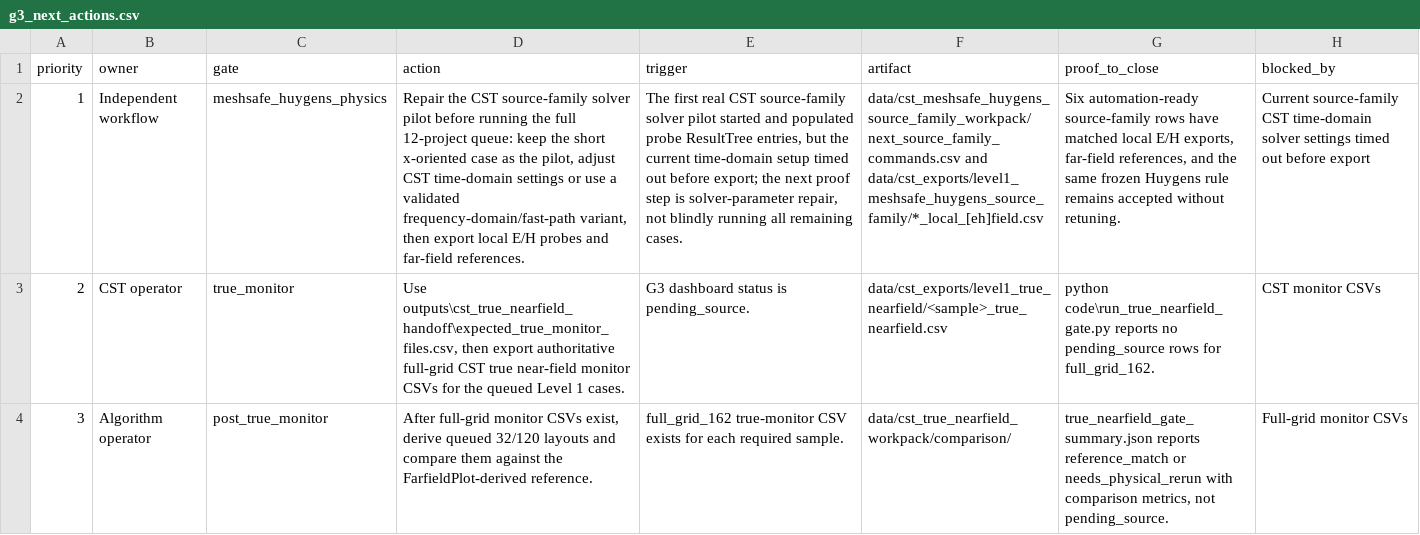
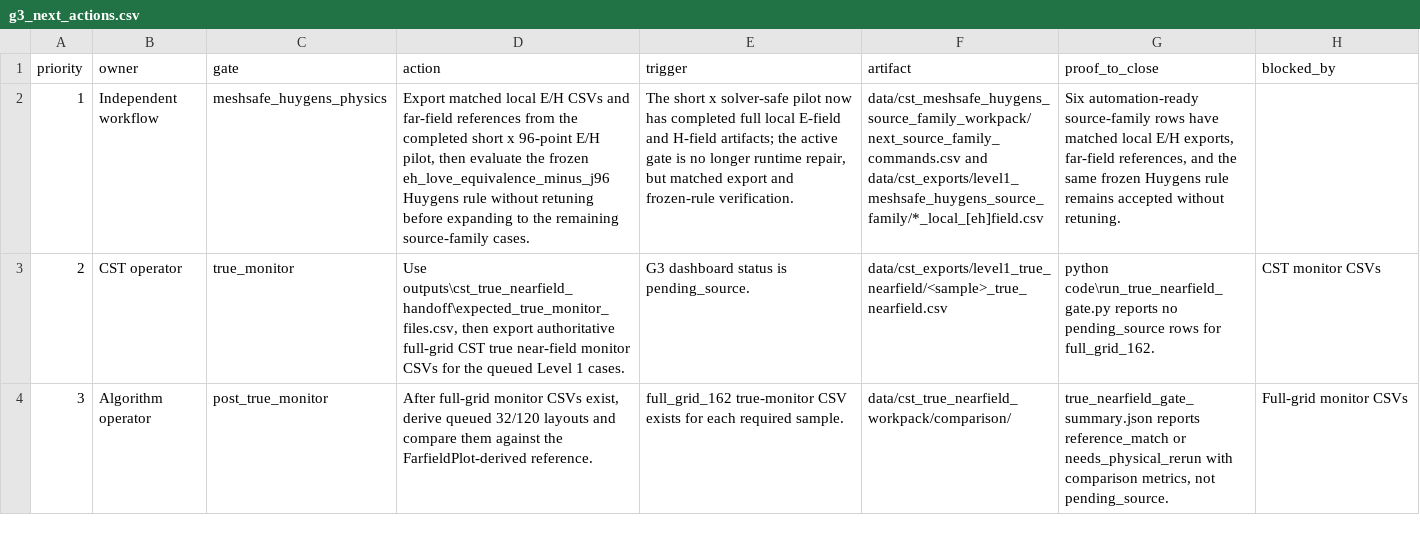
Before and after one commit to erhanerrrrr/cs202614-electromagnetic-aircraft-measurement, a CSV file: outputs/g3_model_dashboard/g3_next_actions.csv, drawn as a sheet; only a part is shown; the diff names each change by its address in the sheet, - before the commit and + after, or states it on an @@ line.

```diff
--- a/outputs/g3_model_dashboard/g3_next_actions.csv
+++ b/outputs/g3_model_dashboard/g3_next_actions.csv
-D2 (action): Repair the CST source-family solver pilot before running the full 12-project queue: keep the short x-oriented case as the pilot, adjust CST time-domain settings or use a validated frequency-domain/fast-path variant, then export local E/H probes and far-field references.
+D2 (action): Export matched local E/H CSVs and far-field references from the completed short x 96-point E/H pilot, then evaluate the frozen eh_love_equivalence_minus_j96 Huygens rule without retuning before expanding to the remaining source-family cases.
-E2 (trigger): The first real CST source-family solver pilot started and populated probe ResultTree entries, but the current time-domain setup timed out before export; the next proof step is solver-parameter repair, not blindly running all remaining cases.
+E2 (trigger): The short x solver-safe pilot now has completed full local E-field and H-field artifacts; the active gate is no longer runtime repair, but matched export and frozen-rule verification.
-H2 (blocked_by): Current source-family CST time-domain solver settings timed out before export
+H2 (blocked_by): (empty)
```
Also changed, not shown: outputs/cst_meshsafe_huygens_source_family_solver_safe_status/solver_safe_trial_status.csv, outputs/g3_model_dashboard/g3_model_status.csv, 13 other files.
